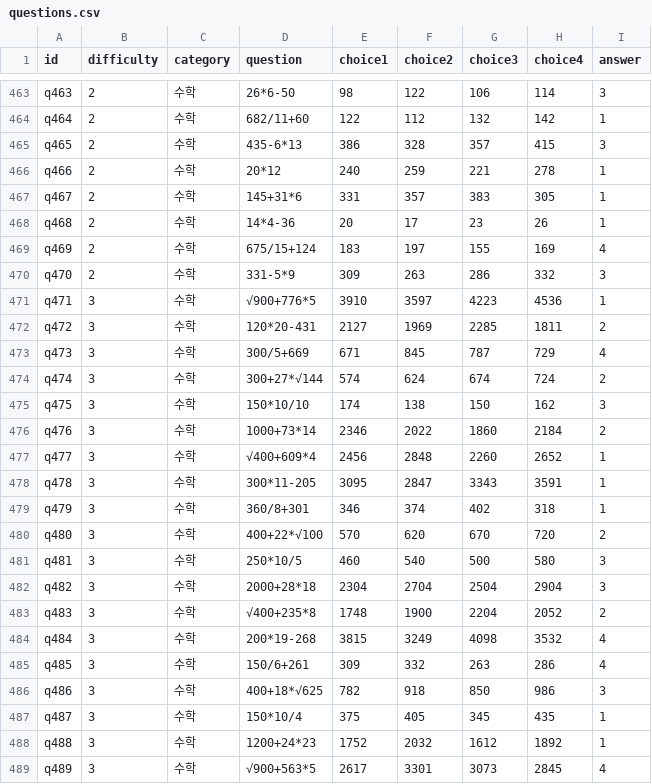
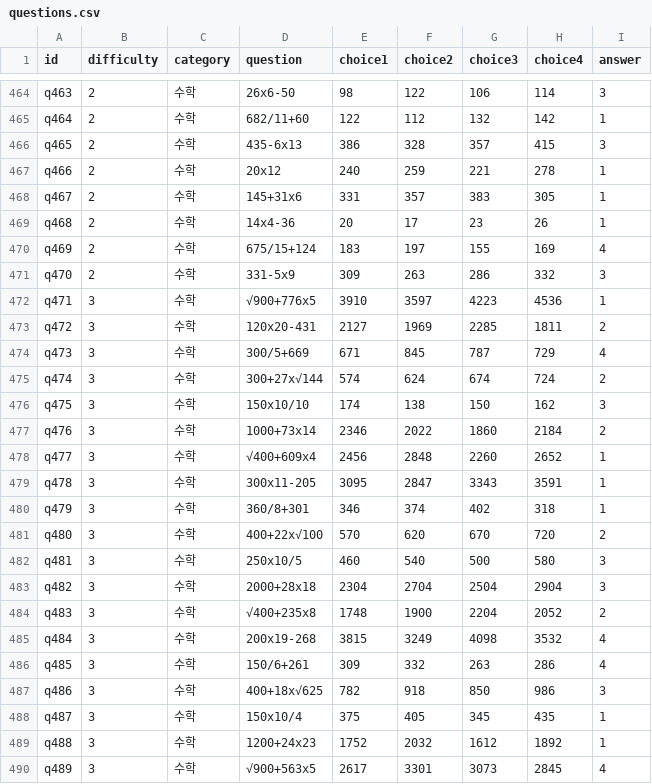
Before and after one commit to LeeChara/Unity_3D_VR_BombDefuse, a CSV file: Assets/_Project/Data/Quiz/questions.csv, drawn as a sheet; only a part is shown, gaps mark what is left out; addresses are those after the commit; the diff covers the shown part only; the diff names each change by its address in the sheet, - before the commit and + after, or states it on an @@ line.

Commit message:
questions.csv 업데이트

```diff
--- a/Assets/_Project/Data/Quiz/questions.csv
+++ b/Assets/_Project/Data/Quiz/questions.csv
-D464 (question): 26*6-50
+D464 (question): 26x6-50
-D466 (question): 435-6*13
+D466 (question): 435-6x13
-D467 (question): 20*12
+D467 (question): 20x12
-D468 (question): 145+31*6
+D468 (question): 145+31x6
-D469 (question): 14*4-36
+D469 (question): 14x4-36
-D471 (question): 331-5*9
+D471 (question): 331-5x9
-D472 (question): √900+776*5
+D472 (question): √900+776x5
-D473 (question): 120*20-431
+D473 (question): 120x20-431
-D475 (question): 300+27*√144
+D475 (question): 300+27x√144
-D476 (question): 150*10/10
+D476 (question): 150x10/10
-D477 (question): 1000+73*14
+D477 (question): 1000+73x14
-D478 (question): √400+609*4
+D478 (question): √400+609x4
-D479 (question): 300*11-205
+D479 (question): 300x11-205
-D481 (question): 400+22*√100
+D481 (question): 400+22x√100
-D482 (question): 250*10/5
+D482 (question): 250x10/5
-D483 (question): 2000+28*18
+D483 (question): 2000+28x18
-D484 (question): √400+235*8
+D484 (question): √400+235x8
-D485 (question): 200*19-268
+D485 (question): 200x19-268
-D487 (question): 400+18*√625
+D487 (question): 400+18x√625
-D488 (question): 150*10/4
+D488 (question): 150x10/4
-D489 (question): 1200+24*23
+D489 (question): 1200+24x23
-D490 (question): √900+563*5
+D490 (question): √900+563x5
```
Also changed, not shown: 1 added row and 31 edited cells elsewhere in this file.
